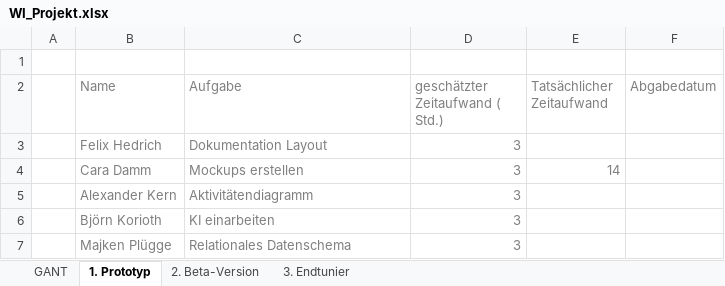
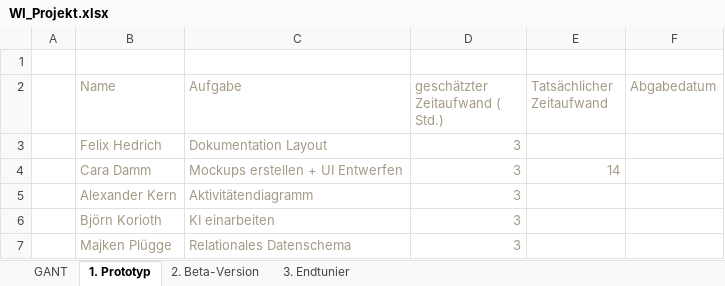
Before and after one commit to AlexanderKern/4Gewinnt, an Excel workbook: Assets/Dokumentation/WI_Projekt.xlsx, sheet 1. Prototyp, drawn as a sheet; values as stored, in another font and other column widths than the file's, no borders; the diff names each change by its address in the sheet, - before the commit and + after, or states it on an @@ line.

```diff
--- a/Assets/Dokumentation/WI_Projekt.xlsx (sheet 1. Prototyp)
+++ b/Assets/Dokumentation/WI_Projekt.xlsx (sheet 1. Prototyp)
-B2:F2 text colour: #7F7F7F
+B2:F2 text colour: #A49A85
-B3:D3 text colour: #7F7F7F
+B3:D3 text colour: #A49A85
-B4:E4 text colour: #7F7F7F
+B4:E4 text colour: #A49A85
-C4 (Aufgabe): Mockups erstellen
+C4 (Aufgabe): Mockups erstellen + UI Entwerfen
-B5:D7 text colour: #7F7F7F
+B5:D7 text colour: #A49A85
```
Also changed, not shown: sheet GANT, sheet 2. Beta-Version, sheet 3. Endtunier, charts or pictures, 19 other files.
